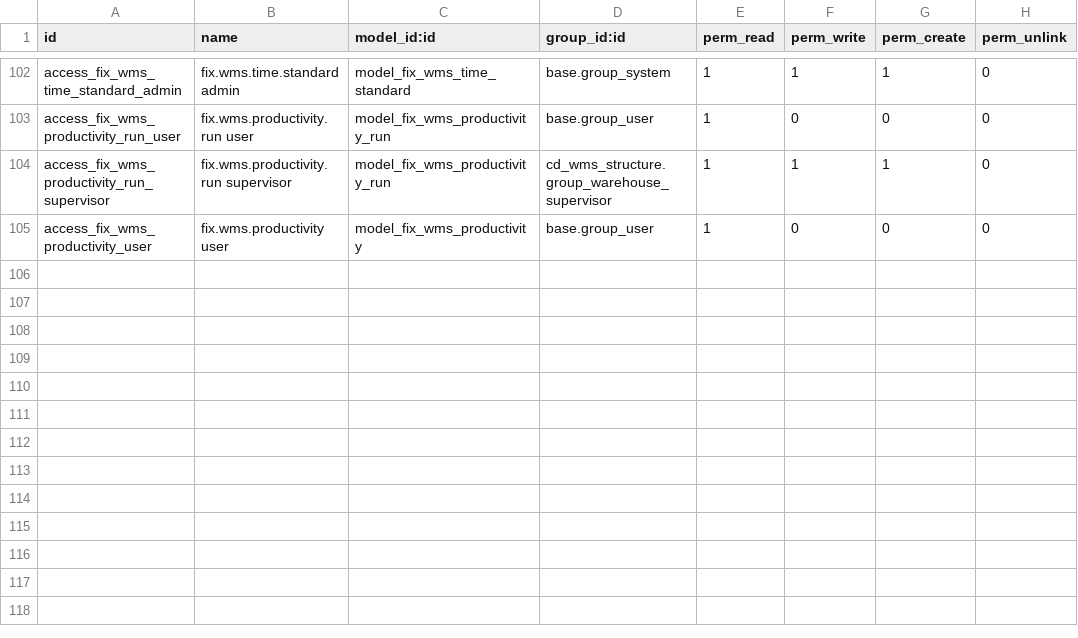
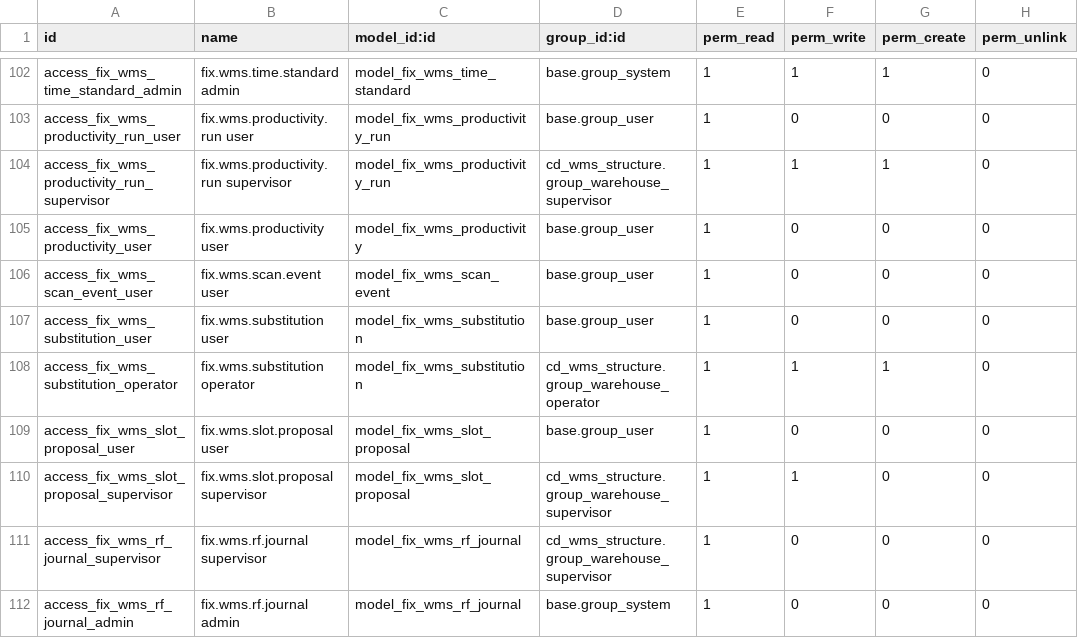
Before and after one commit to maz279/1000fix_new_erp_system, a CSV file: 1000_fix_codebase/addons/domain/e_supply_chain/cd_inventory/security/ir.model.access.csv, drawn as a sheet; only a part is shown, gaps mark what is left out; the diff names each change by its address in the sheet, - before the commit and + after, or states it on an @@ line.

```diff
--- a/1000_fix_codebase/addons/domain/e_supply_chain/cd_inventory/security/ir.model.access.csv
+++ b/1000_fix_codebase/addons/domain/e_supply_chain/cd_inventory/security/ir.model.access.csv
+row 106: access_fix_wms_scan_event_user | fix.wms.scan.event user | model_fix_wms_scan_event | base.group_user | 1 | 0 | 0 | 0
+row 107: access_fix_wms_substitution_user | fix.wms.substitution user | model_fix_wms_substitution | base.group_user | 1 | 0 | 0 | 0
+row 108: access_fix_wms_substitution_operator | fix.wms.substitution operator | model_fix_wms_substitution | cd_wms_structure.group_warehouse_operator | 1 | 1 | 1 | 0
+row 109: access_fix_wms_slot_proposal_user | fix.wms.slot.proposal user | model_fix_wms_slot_proposal | base.group_user | 1 | 0 | 0 | 0
+row 110: access_fix_wms_slot_proposal_supervisor | fix.wms.slot.proposal supervisor | model_fix_wms_slot_proposal | cd_wms_structure.group_warehouse_supervisor | 1 | 1 | 0 | 0
+row 111: access_fix_wms_rf_journal_supervisor | fix.wms.rf.journal supervisor | model_fix_wms_rf_journal | cd_wms_structure.group_warehouse_supervisor | 1 | 0 | 0 | 0
+row 112: access_fix_wms_rf_journal_admin | fix.wms.rf.journal admin | model_fix_wms_rf_journal | base.group_system | 1 | 0 | 0 | 0
```
Also changed, not shown: 15 other files.
